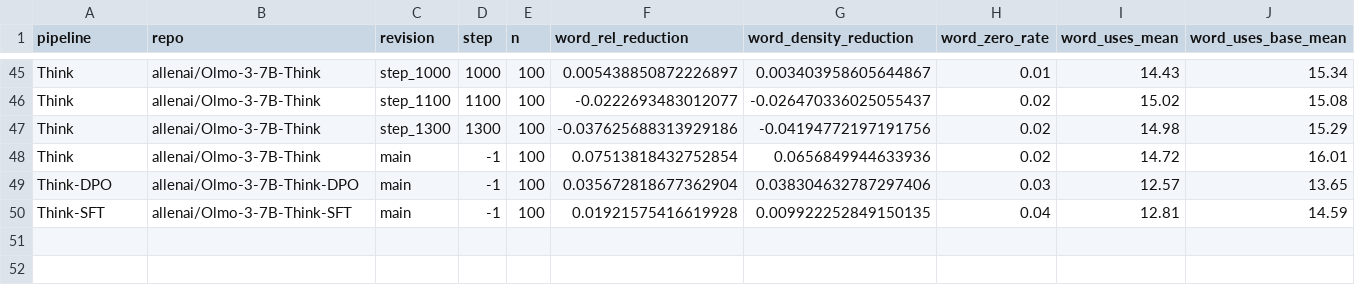
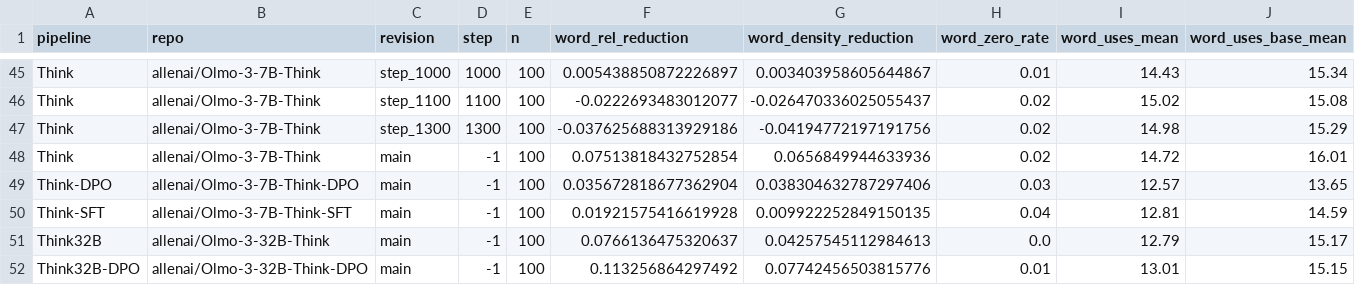
Before and after one commit to hydrol0x/SPAR-eval-awareness, a CSV file: experiments/olmo_cot_control/results/graded_by_checkpoint.csv, drawn as a sheet; only a part is shown, gaps mark what is left out; rows hold the shown columns only; the diff names each change by its address in the sheet, - before the commit and + after, or states it on an @@ line.

```diff
--- a/experiments/olmo_cot_control/results/graded_by_checkpoint.csv
+++ b/experiments/olmo_cot_control/results/graded_by_checkpoint.csv
+row 51: Think32B | allenai/Olmo-3-32B-Think | main | -1 | 100 | 0.0766136475320637 | 0.04257545112984613 | 0.0 | 12.79 | 15.17
+row 52: Think32B-DPO | allenai/Olmo-3-32B-Think-DPO | main | -1 | 100 | 0.113256864297492 | 0.07742456503815776 | 0.01 | 13.01 | 15.15
```
Also changed, not shown: 3 other files.
